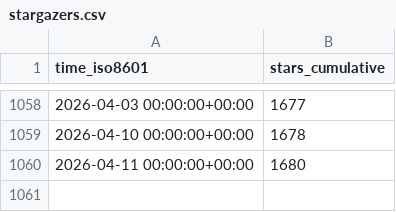
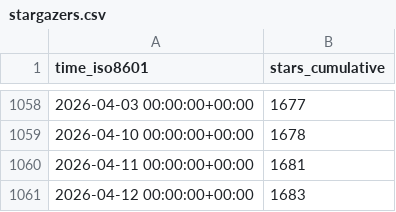
Before and after one commit to sei-eschwartz/pharos-data, a CSV file: cmu-sei/pharos/ghrs-data/stargazers.csv, drawn as a sheet; only a part is shown, gaps mark what is left out.

```diff
--- a/cmu-sei/pharos/ghrs-data/stargazers.csv
+++ b/cmu-sei/pharos/ghrs-data/stargazers.csv
@@ -1059,2 +1059,3 @@ time_iso8601,stars_cumulative
 2026-04-10 00:00:00+00:00,1678
-2026-04-11 00:00:00+00:00,1680
+2026-04-11 00:00:00+00:00,1681
+2026-04-12 00:00:00+00:00,1683
```
